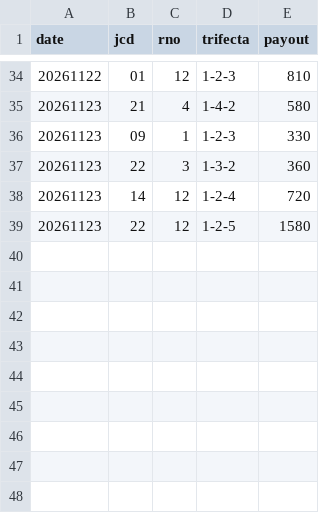
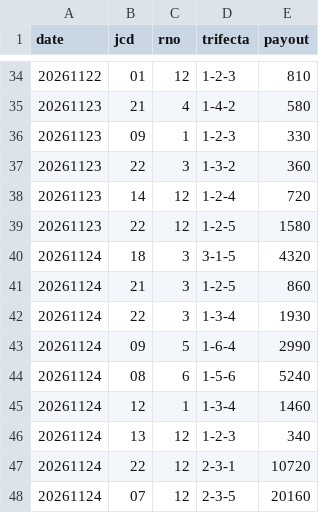
Before and after one commit to formulaonewinred-bli/bote-tuchi, a CSV file: data/results.csv, drawn as a sheet; only a part is shown, gaps mark what is left out.

```diff
--- a/data/results.csv
+++ b/data/results.csv
@@ -39 +39,10 @@ date,jcd,rno,trifecta,payout
 20261123,22,12,1-2-5,1580
+20261124,18,3,3-1-5,4320
+20261124,21,3,1-2-5,860
+20261124,22,3,1-3-4,1930
+20261124,09,5,1-6-4,2990
+20261124,08,6,1-5-6,5240
+20261124,12,1,1-3-4,1460
+20261124,13,12,1-2-3,340
+20261124,22,12,2-3-1,10720
+20261124,07,12,2-3-5,20160
```
Also changed, not shown: data/course12.csv, 1 other file.
